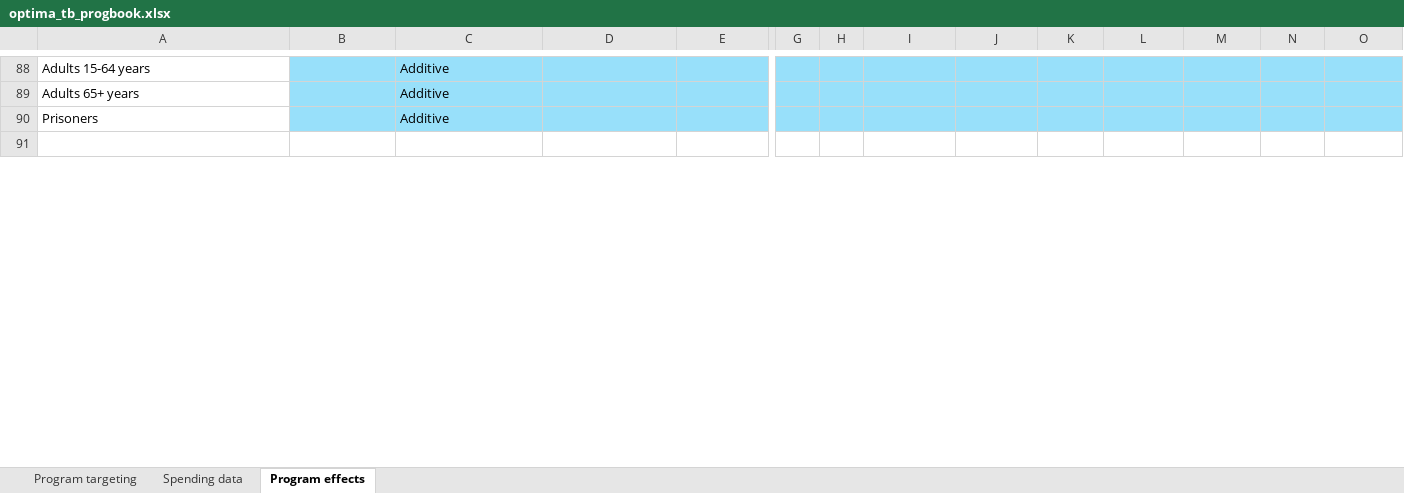
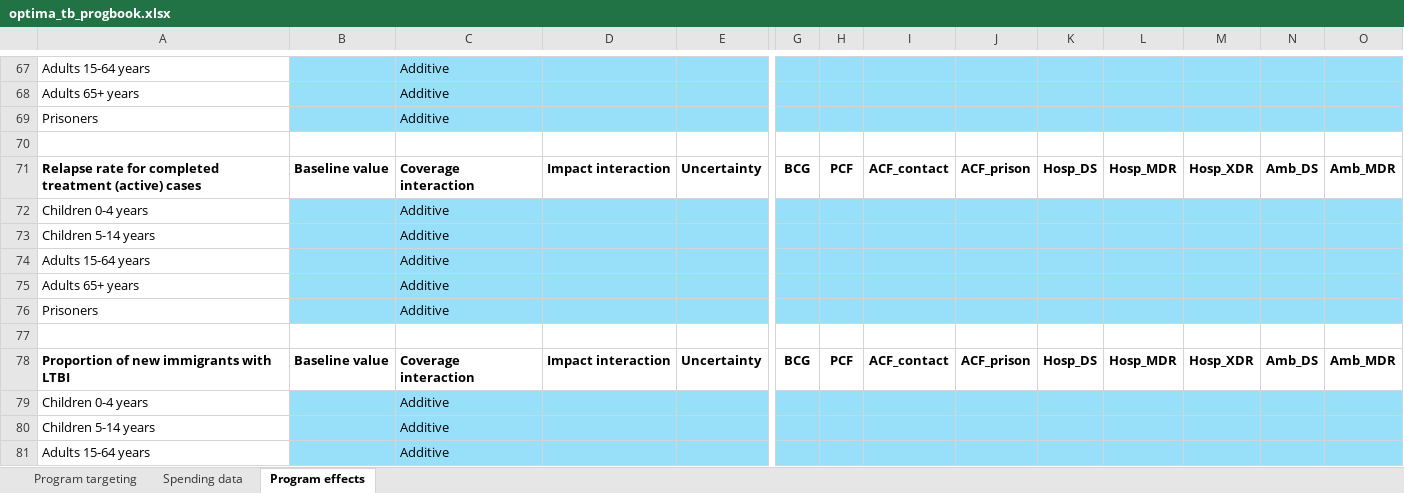
Before and after one commit to sciris/atomica_apps, an Excel workbook: atomica_apps/optima_tb_progbook.xlsx, sheet Program effects, drawn as a sheet; only a part is shown, gaps mark what is left out; values as stored, in another font and other column widths than the file's, no borders; conditional formats not drawn; rows hold the shown columns only; the diff covers the shown part only; the diff names each change by its address in the sheet, - before the commit and + after, or states it on an @@ line.

Commit message:
Update program book and program book defaults

```diff
--- a/atomica_apps/optima_tb_progbook.xlsx (sheet Program effects)
+++ b/atomica_apps/optima_tb_progbook.xlsx (sheet Program effects)
+row 71: Relapse rate for completed treatment (active) cases | Baseline value | Coverage interaction | Impact interaction | Uncertainty | BCG | PCF | ACF_contact | ACF_prison | Hosp_DS | Hosp_MDR | Hosp_XDR | Amb_DS | Amb_MDR
+row 72: Children 0-4 years |  | Additive
+row 73: Children 5-14 years |  | Additive
+row 74: Adults 15-64 years |  | Additive
+row 75: Adults 65+ years |  | Additive
+row 76: Prisoners |  | Additive
+row 77: (empty)
+row 78: Proportion of new immigrants with LTBI | Baseline value | Coverage interaction | Impact interaction | Uncertainty | BCG | PCF | ACF_contact | ACF_prison | Hosp_DS | Hosp_MDR | Hosp_XDR | Amb_DS | Amb_MDR
+row 79: Children 0-4 years |  | Additive
+row 80: Children 5-14 years |  | Additive
+row 81: Adults 15-64 years |  | Additive
```
Also changed, not shown: 12 added rows, 44 removed rows, 5 moved rows and 51 edited cells elsewhere in this sheet, sheet Program targeting, sheet Spending data, 1 other file.
